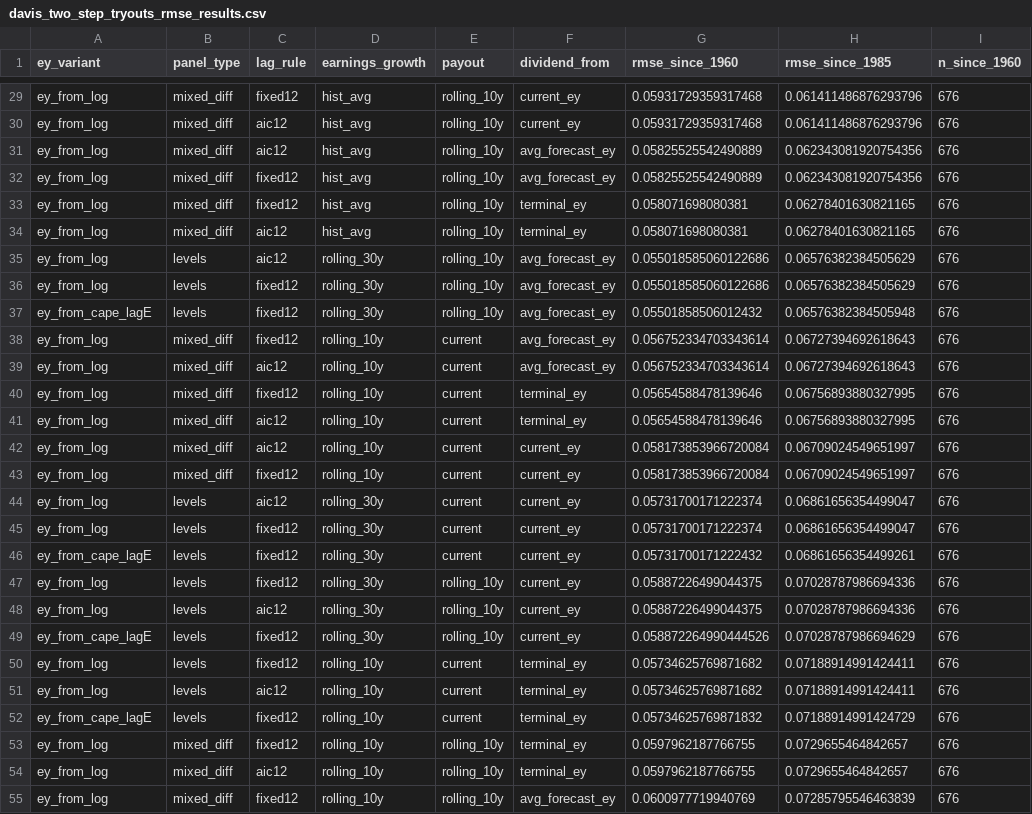
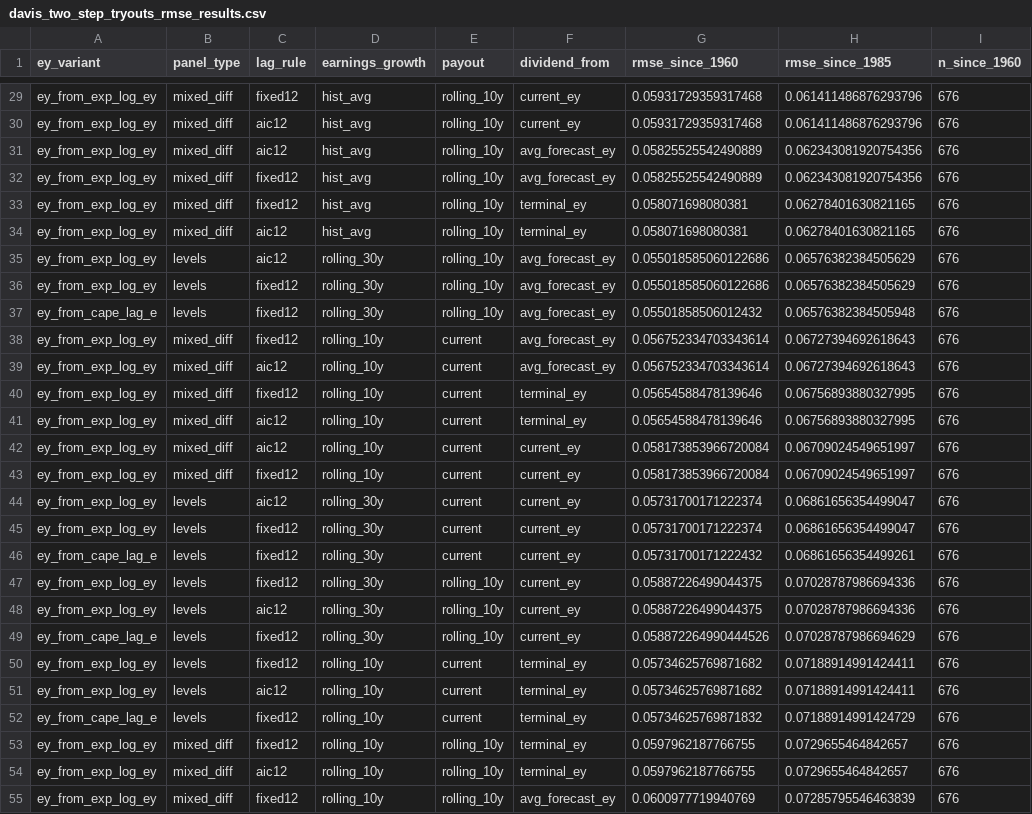
Before and after one commit to JLaksola/Capturing_The_Structural_Change_MSc, a CSV file: Masters_proj/data/processed/davis_two_step_tryouts_rmse_results.csv, drawn as a sheet; only a part is shown, gaps mark what is left out; the diff covers the shown part only; the diff names each change by its address in the sheet, - before the commit and + after, or states it on an @@ line.

```diff
--- a/Masters_proj/data/processed/davis_two_step_tryouts_rmse_results.csv
+++ b/Masters_proj/data/processed/davis_two_step_tryouts_rmse_results.csv
-A29:A36 (ey_variant): ey_from_log
+A29:A36 (ey_variant): ey_from_exp_log_ey
-A37 (ey_variant): ey_from_cape_lagE
+A37 (ey_variant): ey_from_cape_lag_e
-A38:A45 (ey_variant): ey_from_log
+A38:A45 (ey_variant): ey_from_exp_log_ey
-A46 (ey_variant): ey_from_cape_lagE
+A46 (ey_variant): ey_from_cape_lag_e
-A47:A48 (ey_variant): ey_from_log
+A47:A48 (ey_variant): ey_from_exp_log_ey
-A49 (ey_variant): ey_from_cape_lagE
+A49 (ey_variant): ey_from_cape_lag_e
-A50:A51 (ey_variant): ey_from_log
+A50:A51 (ey_variant): ey_from_exp_log_ey
-A52 (ey_variant): ey_from_cape_lagE
+A52 (ey_variant): ey_from_cape_lag_e
-A53:A55 (ey_variant): ey_from_log
+A53:A55 (ey_variant): ey_from_exp_log_ey
```
Also changed, not shown: 108 edited cells elsewhere in this file, 2 other files.
